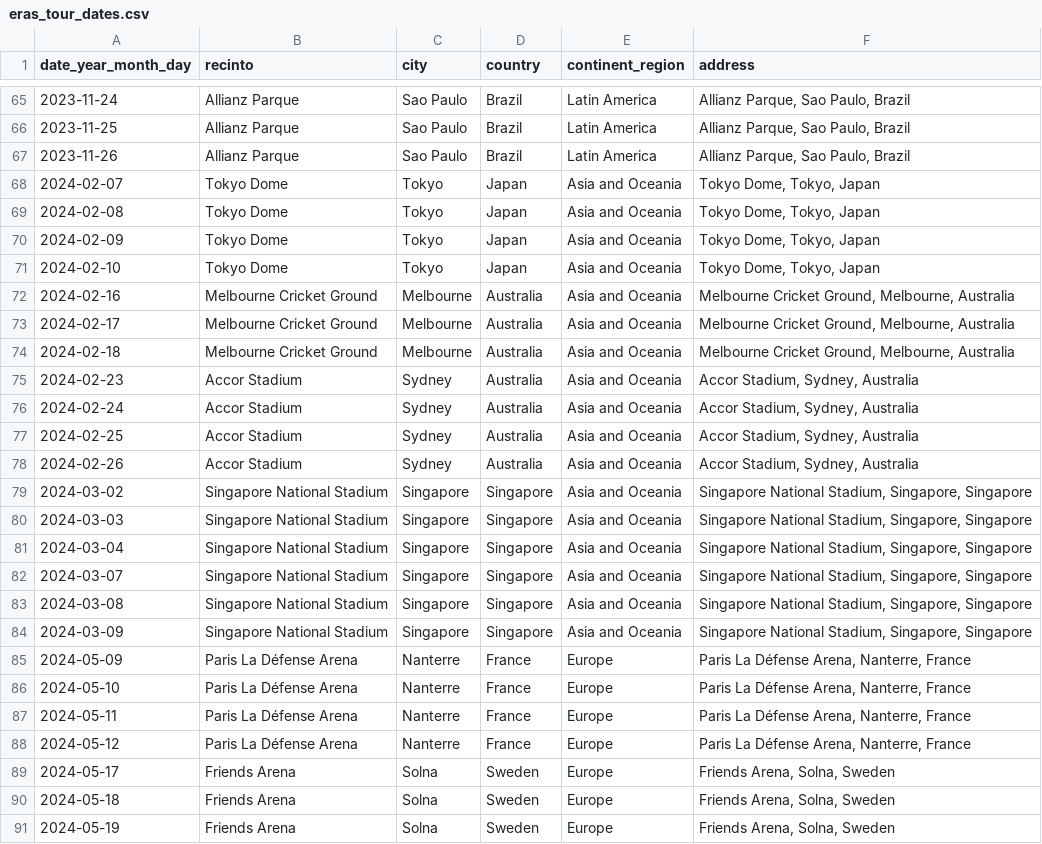
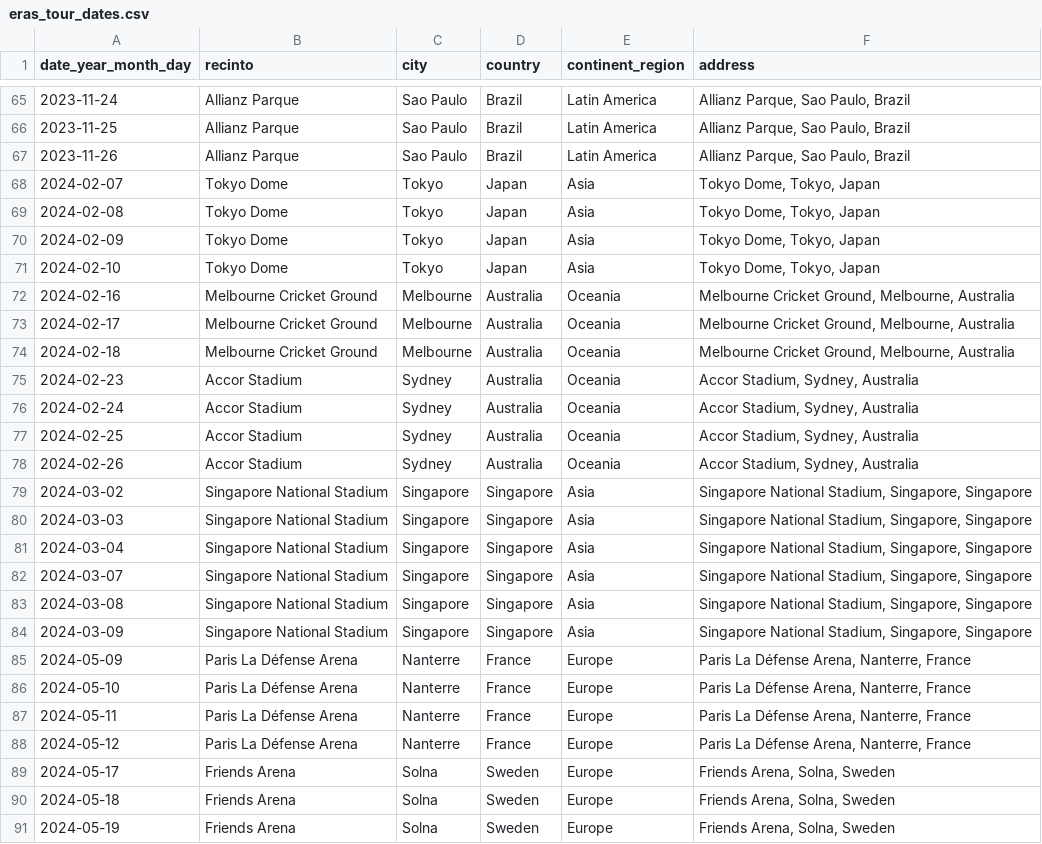
Before and after one commit to isaacarroyov/30daymapchallenge, a CSV file: data/eras_tour_dates.csv, drawn as a sheet; only a part is shown, gaps mark what is left out.

Commit message:
Update eras_tour_dates.csv
Cambio de nombre de continente "Asia and Oceania" -> "Asia" and "Oceania"

```diff
--- a/data/eras_tour_dates.csv
+++ b/data/eras_tour_dates.csv
@@ -67,19 +67,19 @@ date_year_month_day,recinto,city,country,continent_region,address
 2023-11-26,Allianz Parque,Sao Paulo,Brazil,Latin America,"Allianz Parque, Sao Paulo, Brazil"
-2024-02-07,Tokyo Dome,Tokyo,Japan,Asia and Oceania,"Tokyo Dome, Tokyo, Japan"
-2024-02-08,Tokyo Dome,Tokyo,Japan,Asia and Oceania,"Tokyo Dome, Tokyo, Japan"
-2024-02-09,Tokyo Dome,Tokyo,Japan,Asia and Oceania,"Tokyo Dome, Tokyo, Japan"
-2024-02-10,Tokyo Dome,Tokyo,Japan,Asia and Oceania,"Tokyo Dome, Tokyo, Japan"
-2024-02-16,Melbourne Cricket Ground,Melbourne,Australia,Asia and Oceania,"Melbourne Cricket Ground, Melbourne, Australia"
-2024-02-17,Melbourne Cricket Ground,Melbourne,Australia,Asia and Oceania,"Melbourne Cricket Ground, Melbourne, Australia"
-2024-02-18,Melbourne Cricket Ground,Melbourne,Australia,Asia and Oceania,"Melbourne Cricket Ground, Melbourne, Australia"
-2024-02-23,Accor Stadium,Sydney,Australia,Asia and Oceania,"Accor Stadium, Sydney, Australia"
-2024-02-24,Accor Stadium,Sydney,Australia,Asia and Oceania,"Accor Stadium, Sydney, Australia"
-2024-02-25,Accor Stadium,Sydney,Australia,Asia and Oceania,"Accor Stadium, Sydney, Australia"
-2024-02-26,Accor Stadium,Sydney,Australia,Asia and Oceania,"Accor Stadium, Sydney, Australia"
-2024-03-02,Singapore National Stadium,Singapore,Singapore,Asia and Oceania,"Singapore National Stadium, Singapore, Singapore"
-2024-03-03,Singapore National Stadium,Singapore,Singapore,Asia and Oceania,"Singapore National Stadium, Singapore, Singapore"
-2024-03-04,Singapore National Stadium,Singapore,Singapore,Asia and Oceania,"Singapore National Stadium, Singapore, Singapore"
-2024-03-07,Singapore National Stadium,Singapore,Singapore,Asia and Oceania,"Singapore National Stadium, Singapore, Singapore"
-2024-03-08,Singapore National Stadium,Singapore,Singapore,Asia and Oceania,"Singapore National Stadium, Singapore, Singapore"
-2024-03-09,Singapore National Stadium,Singapore,Singapore,Asia and Oceania,"Singapore National Stadium, Singapore, Singapore"
+2024-02-07,Tokyo Dome,Tokyo,Japan,Asia,"Tokyo Dome, Tokyo, Japan"
+2024-02-08,Tokyo Dome,Tokyo,Japan,Asia,"Tokyo Dome, Tokyo, Japan"
+2024-02-09,Tokyo Dome,Tokyo,Japan,Asia,"Tokyo Dome, Tokyo, Japan"
+2024-02-10,Tokyo Dome,Tokyo,Japan,Asia,"Tokyo Dome, Tokyo, Japan"
+2024-02-16,Melbourne Cricket Ground,Melbourne,Australia,Oceania,"Melbourne Cricket Ground, Melbourne, Australia"
+2024-02-17,Melbourne Cricket Ground,Melbourne,Australia,Oceania,"Melbourne Cricket Ground, Melbourne, Australia"
+2024-02-18,Melbourne Cricket Ground,Melbourne,Australia,Oceania,"Melbourne Cricket Ground, Melbourne, Australia"
+2024-02-23,Accor Stadium,Sydney,Australia,Oceania,"Accor Stadium, Sydney, Australia"
+2024-02-24,Accor Stadium,Sydney,Australia,Oceania,"Accor Stadium, Sydney, Australia"
+2024-02-25,Accor Stadium,Sydney,Australia,Oceania,"Accor Stadium, Sydney, Australia"
+2024-02-26,Accor Stadium,Sydney,Australia,Oceania,"Accor Stadium, Sydney, Australia"
+2024-03-02,Singapore National Stadium,Singapore,Singapore,Asia,"Singapore National Stadium, Singapore, Singapore"
+2024-03-03,Singapore National Stadium,Singapore,Singapore,Asia,"Singapore National Stadium, Singapore, Singapore"
+2024-03-04,Singapore National Stadium,Singapore,Singapore,Asia,"Singapore National Stadium, Singapore, Singapore"
+2024-03-07,Singapore National Stadium,Singapore,Singapore,Asia,"Singapore National Stadium, Singapore, Singapore"
+2024-03-08,Singapore National Stadium,Singapore,Singapore,Asia,"Singapore National Stadium, Singapore, Singapore"
+2024-03-09,Singapore National Stadium,Singapore,Singapore,Asia,"Singapore National Stadium, Singapore, Singapore"
 2024-05-09,Paris La Défense Arena,Nanterre,France,Europe,"Paris La Défense Arena, Nanterre, France"
```
